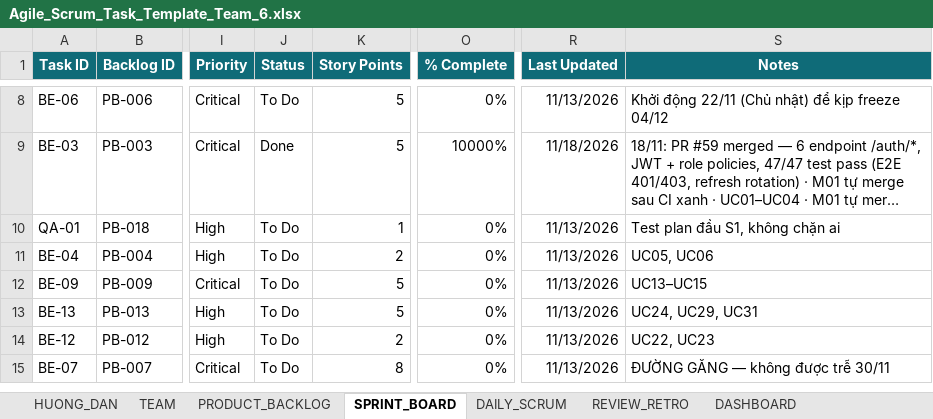
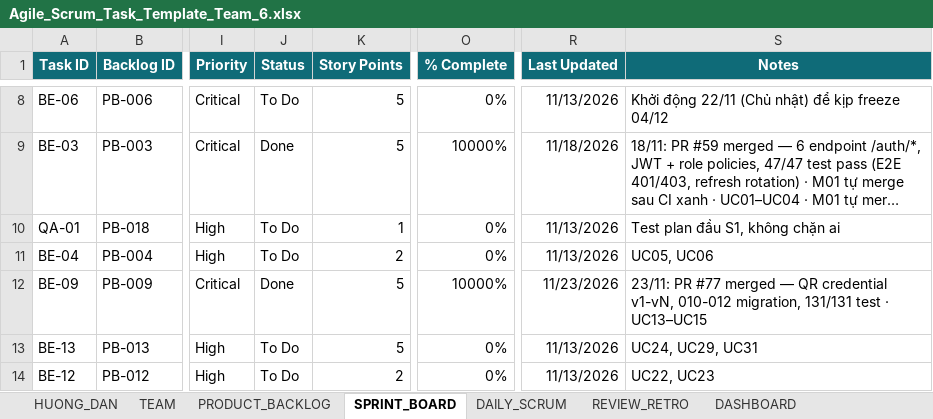
Before and after one commit to macdogiahuy/Metro-ticket-management-system, an Excel workbook: docs/task-management/Agile_Scrum_Task_Template_Team_6.xlsx, sheet SPRINT_BOARD, drawn as a sheet; only a part is shown, gaps mark what is left out; the shorter side is filled out with more unchanged rows; long unchanged cells end in …; values as stored, in another font and other column widths than the file's, no borders; conditional formats not drawn; the diff names each change by its address in the sheet, - before the commit and + after, or states it on an @@ line.

Commit message:
chore(board): mark BE-09 done after PR 77

```diff
--- a/docs/task-management/Agile_Scrum_Task_Template_Team_6.xlsx (sheet SPRINT_BOARD)
+++ b/docs/task-management/Agile_Scrum_Task_Template_Team_6.xlsx (sheet SPRINT_BOARD)
-J12 (Status): To Do
+J12 (Status): Done
-O12 (% Complete): 0%
+O12 (% Complete): 10000%
-R12 (Last Updated): 11/13/2026
+R12 (Last Updated): 11/23/2026
-S12 (Notes): UC13–UC15
+S12 (Notes): 23/11: PR #77 merged — QR credential v1-vN, 010-012 migration, 131/131 test · UC13–UC15
```
Also changed, not shown: sheet PRODUCT_BACKLOG, 1 other file.
